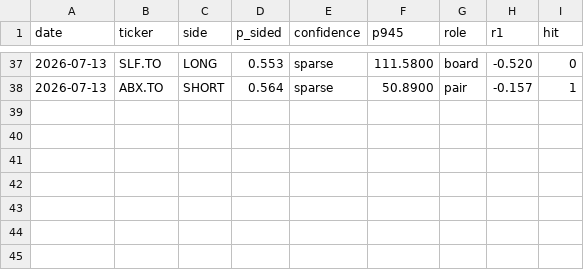
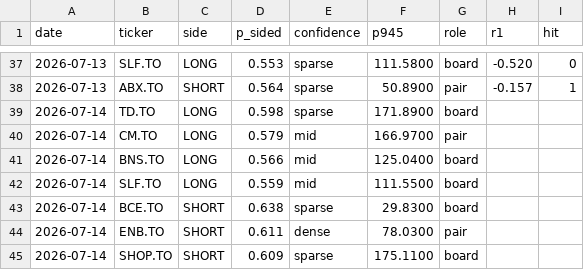
Before and after one commit to rufatb/RB, a CSV file: ledger.csv, drawn as a sheet; only a part is shown, gaps mark what is left out; the diff names each change by its address in the sheet, - before the commit and + after, or states it on an @@ line.

```diff
--- a/ledger.csv
+++ b/ledger.csv
+row 39: 2026-07-14 | TD.TO | LONG | 0.598 | sparse | 171.8900 | board
+row 40: 2026-07-14 | CM.TO | LONG | 0.579 | mid | 166.9700 | pair
+row 41: 2026-07-14 | BNS.TO | LONG | 0.566 | mid | 125.0400 | board
+row 42: 2026-07-14 | SLF.TO | LONG | 0.559 | mid | 111.5500 | board
+row 43: 2026-07-14 | BCE.TO | SHORT | 0.638 | sparse | 29.8300 | board
+row 44: 2026-07-14 | ENB.TO | SHORT | 0.611 | dense | 78.0300 | pair
+row 45: 2026-07-14 | SHOP.TO | SHORT | 0.609 | sparse | 175.1100 | board
```
Also changed, not shown: 4 other files.
